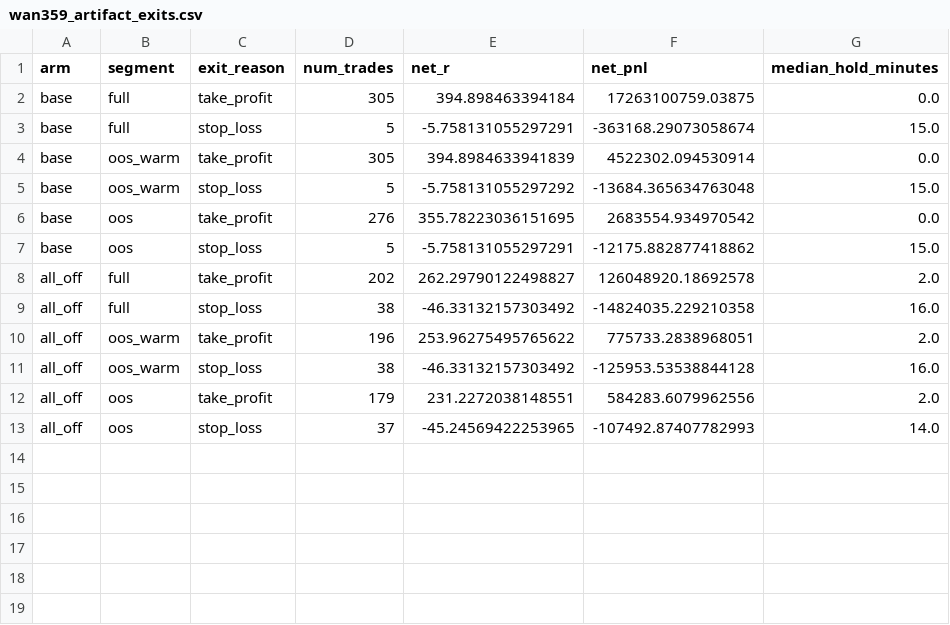
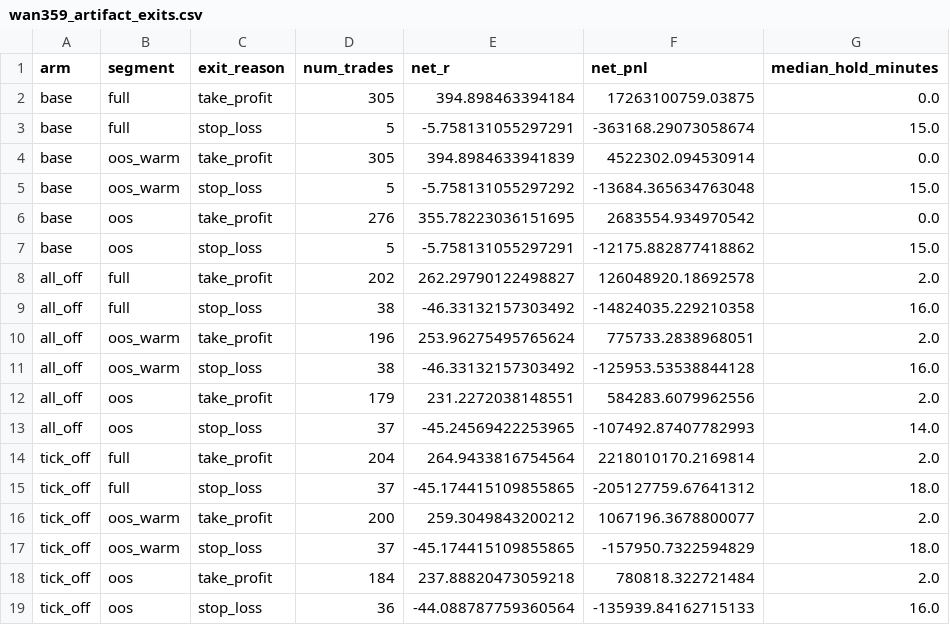
Before and after one commit to yongddini/AlphaBlock, a CSV file: backtest/reports/wan359_artifact_exits.csv, drawn as a sheet.

```diff
--- a/backtest/reports/wan359_artifact_exits.csv
+++ b/backtest/reports/wan359_artifact_exits.csv
@@ -9,3 +9,3 @@ all_off,full,take_profit,202,262.29790122498827,126048920.18692578,2.0
 all_off,full,stop_loss,38,-46.33132157303492,-14824035.229210358,16.0
-all_off,oos_warm,take_profit,196,253.96275495765622,775733.2838968051,2.0
+all_off,oos_warm,take_profit,196,253.96275495765624,775733.2838968051,2.0
 all_off,oos_warm,stop_loss,38,-46.33132157303492,-125953.53538844128,16.0
@@ -13 +13,7 @@ all_off,oos,take_profit,179,231.2272038148551,584283.6079962556,2.0
 all_off,oos,stop_loss,37,-45.24569422253965,-107492.87407782993,14.0
+tick_off,full,take_profit,204,264.9433816754564,2218010170.2169814,2.0
+tick_off,full,stop_loss,37,-45.174415109855865,-205127759.67641312,18.0
+tick_off,oos_warm,take_profit,200,259.3049843200212,1067196.3678800077,2.0
+tick_off,oos_warm,stop_loss,37,-45.174415109855865,-157950.7322594829,18.0
+tick_off,oos,take_profit,184,237.88820473059218,780818.322721484,2.0
+tick_off,oos,stop_loss,36,-44.088787759360564,-135939.84162715133,16.0
```
Also changed, not shown: backtest/reports/wan359_archive_cost.csv, backtest/reports/wan359_targeted_book.csv, 5 other files.
